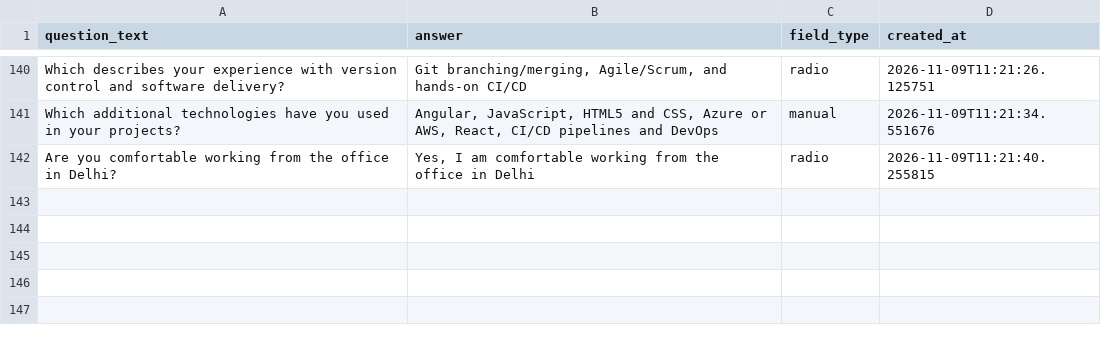
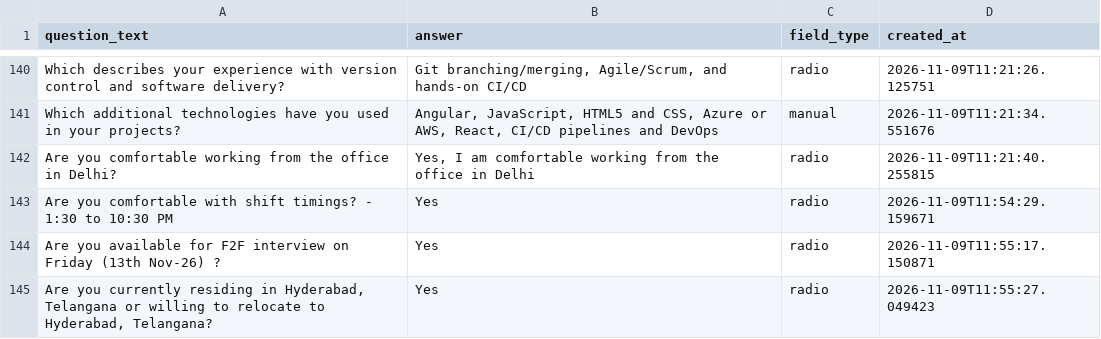
Before and after one commit to saurabhpowar/Naukri-autoapply-bot, a CSV file: application_answers.csv, drawn as a sheet; only a part is shown, gaps mark what is left out; the diff names each change by its address in the sheet, - before the commit and + after, or states it on an @@ line.

Commit message:
Enhance job application tracking and filtering features
- Added JOB_FRESHNESS_DAYS variable to README for filtering job postings by freshness (7 days default).
- Updated application_answers.csv with new questions regarding shift timings, F2F interview availability, and relocation to Hyderabad.
- Added new job entries in applied_jobs.csv, including a position at Deloitte Shared Services India.
- Cleaned up naukriapplied.csv by removing outdated entries and adding new job listings, including opportunities at Naukri Assist and Soul AI.

```diff
--- a/application_answers.csv
+++ b/application_answers.csv
+row 143: Are you comfortable with shift timings? - 1:30 to 10:30 PM | Yes | radio | 2026-11-09T11:54:29.159671
+row 144: Are you available for F2F interview on Friday (13th Nov-26) ? | Yes | radio | 2026-11-09T11:55:17.150871
+row 145: Are you currently residing in Hyderabad, Telangana or willing to relocate to Hyderabad, Telangana? | Yes | radio | 2026-11-09T11:55:27.049423
```
Also changed, not shown: applied_jobs.csv, 4 other files.
